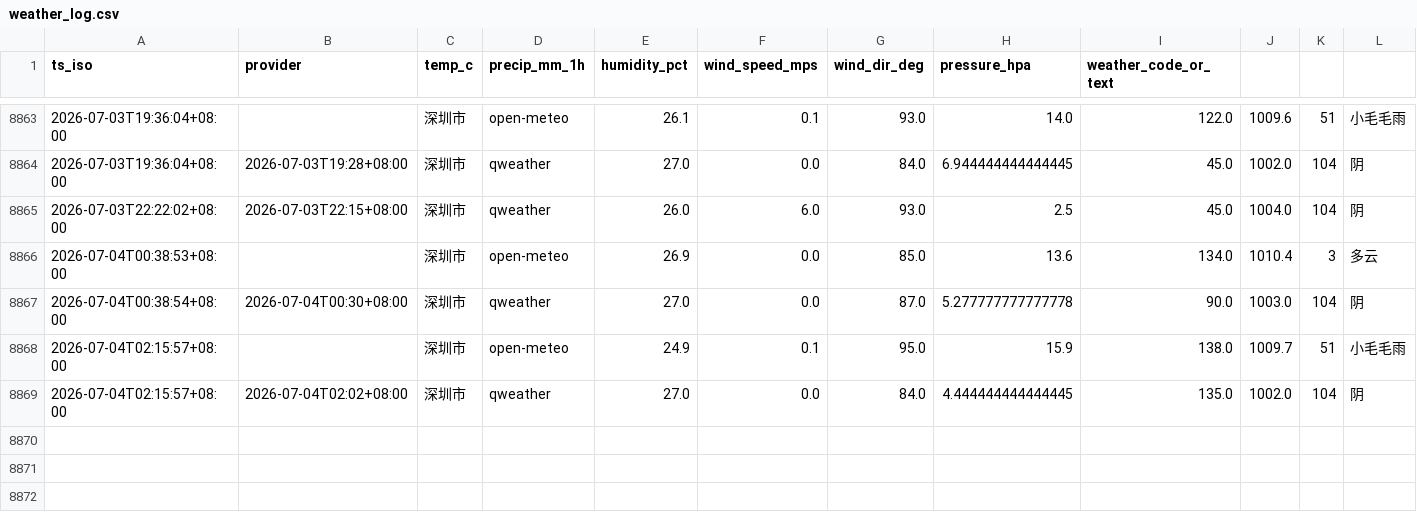
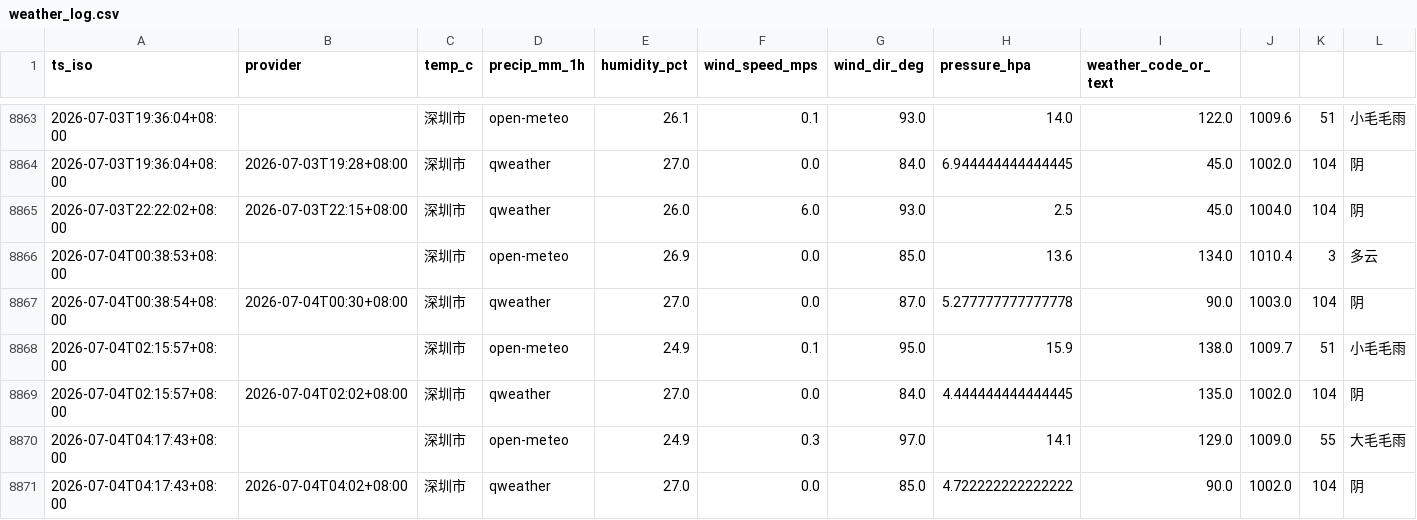
Before and after one commit to INKXXXXYY/shenzhen-weather-collector, a CSV file: weather_log.csv, drawn as a sheet; only a part is shown, gaps mark what is left out.

```diff
--- a/weather_log.csv
+++ b/weather_log.csv
@@ -8869 +8869,3 @@ ts_iso,provider,temp_c,precip_mm_1h,humidity_pct,wind_speed_mps,wind_dir_deg,pre
 2026-07-04T02:15:57+08:00,2026-07-04T02:02+08:00,深圳市,qweather,27.0,0.0,84.0,4.444444444444445,135.0,1002.0,104,阴
+2026-07-04T04:17:43+08:00,,深圳市,open-meteo,24.9,0.3,97.0,14.1,129.0,1009.0,55,大毛毛雨
+2026-07-04T04:17:43+08:00,2026-07-04T04:02+08:00,深圳市,qweather,27.0,0.0,85.0,4.722222222222222,90.0,1002.0,104,阴
```
